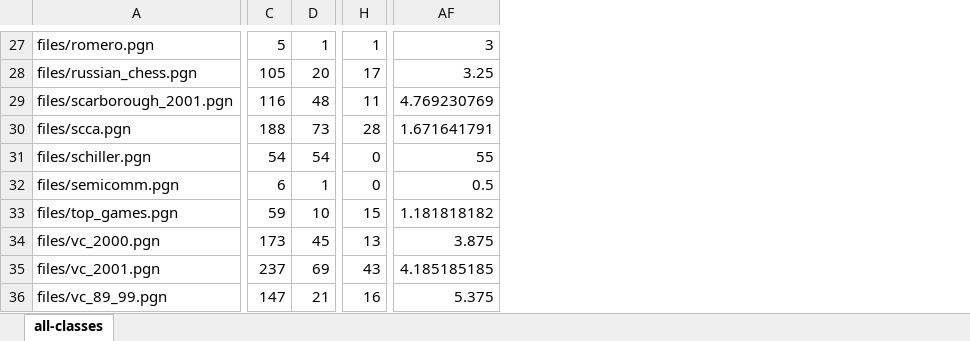
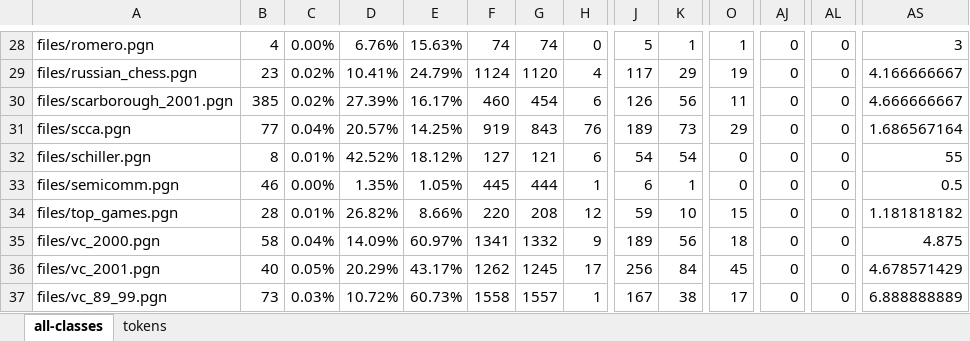
Before and after one commit to Flo427/chess-annotation, an Excel workbook: file-statistics.xlsx, sheet all-classes, drawn as a sheet; only a part is shown, gaps mark what is left out; values as stored, in another font and other column widths than the file's, no borders; table styles not drawn; addresses are those after the commit; the diff covers the shown part only; the diff names each change by its address in the sheet, - before the commit and + after, or states it on an @@ line.

```diff
--- a/file-statistics.xlsx (sheet all-classes)
+++ b/file-statistics.xlsx (sheet all-classes)
+sheet tab: tokens
+column B, rows 28-37: 4 | 23 | 385 | 77 | 8 | 46 | 28 | 58 | 40 | 73
+column C, rows 28-37: 0.00% | 0.02% | 0.02% | 0.04% | 0.01% | 0.00% | 0.01% | 0.04% | 0.05% | 0.03%
+column D, rows 28-37: 6.76% | 10.41% | 27.39% | 20.57% | 42.52% | 1.35% | 26.82% | 14.09% | 20.29% | 10.72%
+column E, rows 28-37: 15.63% | 24.79% | 16.17% | 14.25% | 18.12% | 1.05% | 8.66% | 60.97% | 43.17% | 60.73%
+column F, rows 28-37: 74 | 1124 | 460 | 919 | 127 | 445 | 220 | 1341 | 1262 | 1558
+column G, rows 28-37: 74 | 1120 | 454 | 843 | 121 | 444 | 208 | 1332 | 1245 | 1557
+column H, rows 28-37: 0 | 4 | 6 | 76 | 6 | 1 | 12 | 9 | 17 | 1
+column AJ, rows 28-37: all 0
+column AL, rows 28-37: all 0
-J29: 105
+J29: 117
-K29: 20
+K29: 29
-O29: 17
+O29: 19
-AS29: 3.25
+AS29: 4.166666667
-J30: 116
+J30: 126
-K30: 48
+K30: 56
-AS30: 4.769230769
+AS30: 4.666666667
-J31: 188
+J31: 189
-O31: 28
+O31: 29
-AS31: 1.671641791
+AS31: 1.686567164
-J35: 173
+J35: 189
-K35: 45
+K35: 56
-O35: 13
+O35: 18
-AS35: 3.875
+AS35: 4.875
-J36: 237
+J36: 256
-K36: 69
+K36: 84
-O36: 43
+O36: 45
-AS36: 4.185185185
+AS36: 4.678571429
-J37: 147
+J37: 167
-K37: 21
+K37: 38
-O37: 16
+O37: 17
-AS37: 5.375
+AS37: 6.888888889
```
Also changed, not shown: 2 added rows, 1 removed row, 4 added columns and 64 edited cells elsewhere in this sheet, formulas that keep their value, charts or pictures, 1 other file.
